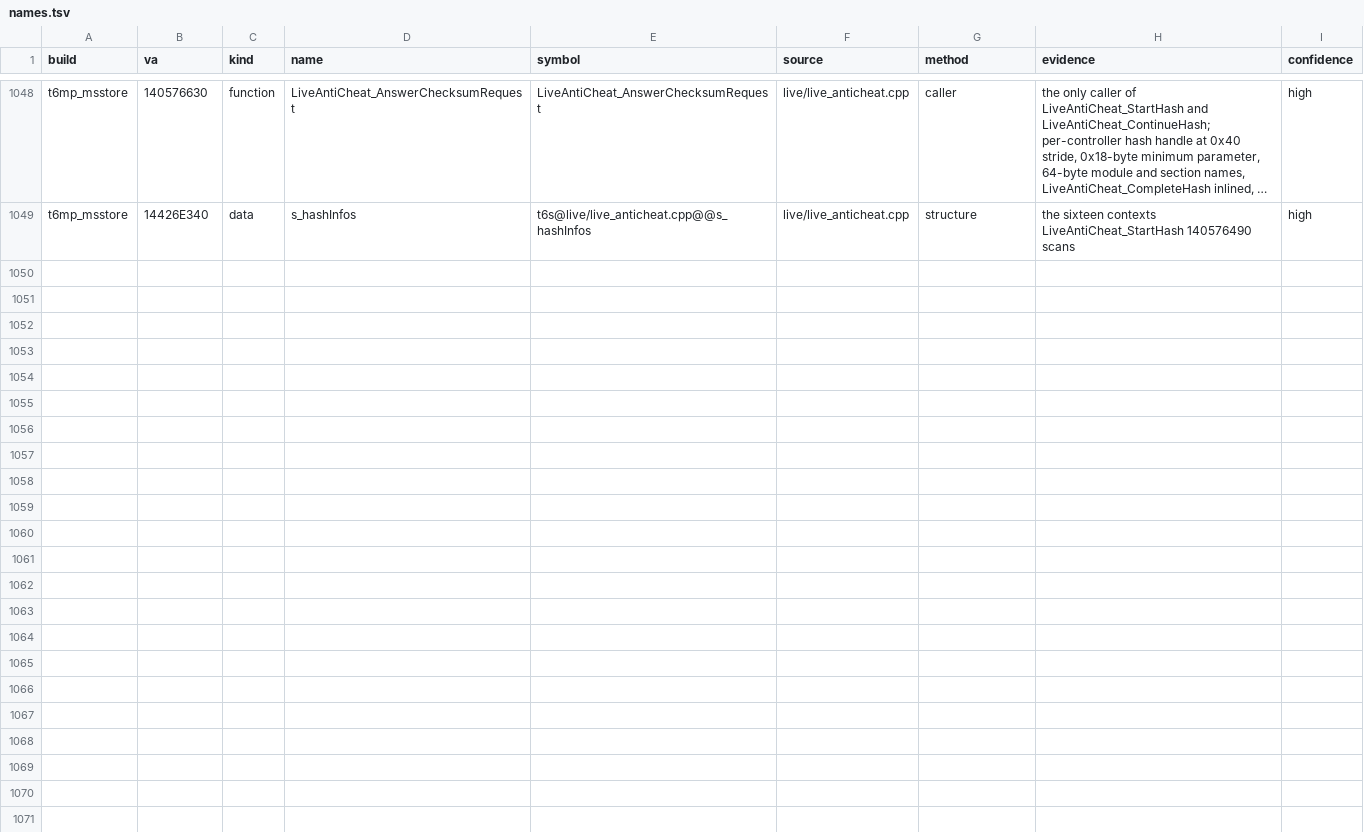
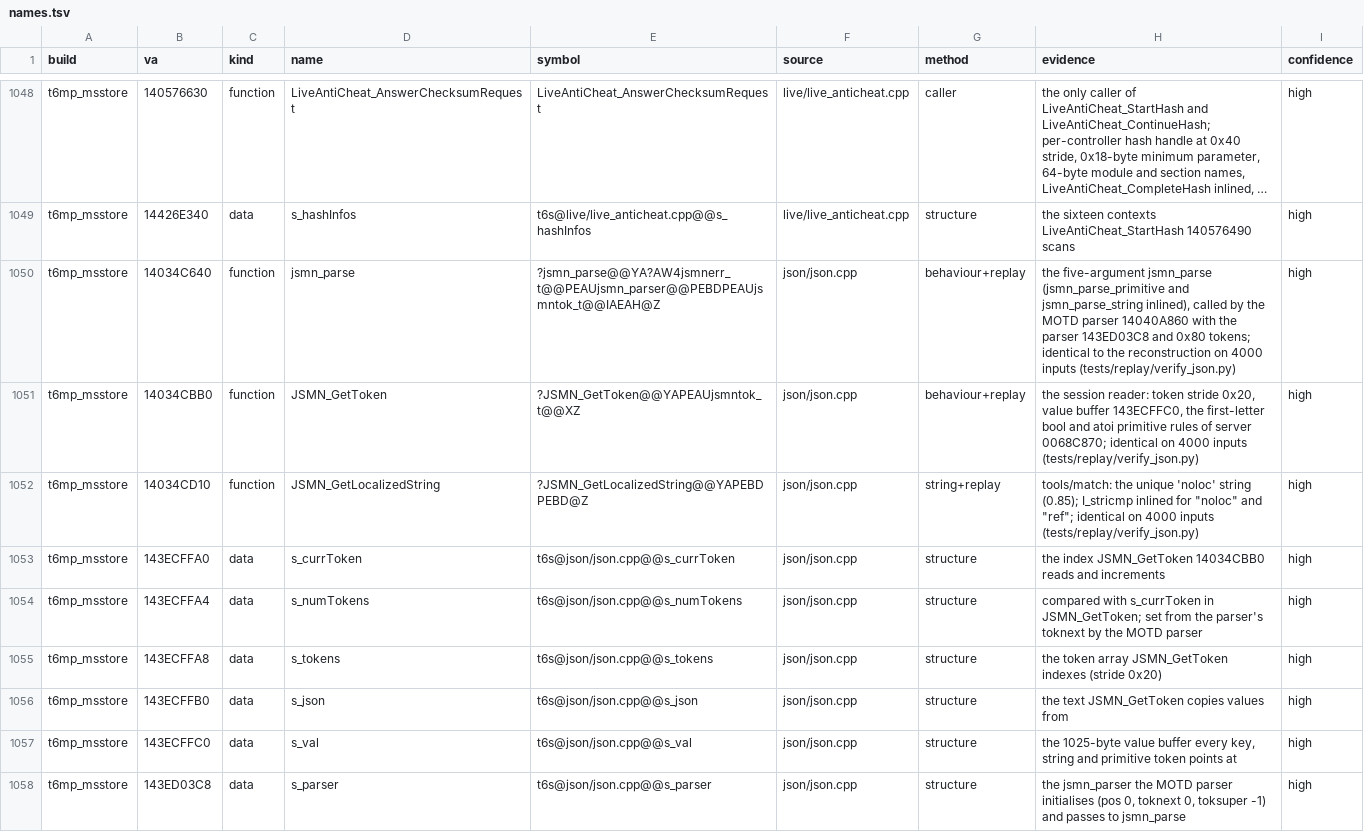
Before and after one commit to lizardpeter/black-ops-2-decomp, a TSV file: records/names.tsv, drawn as a sheet; only a part is shown, gaps mark what is left out; long unchanged cells end in …; the diff names each change by its address in the sheet, - before the commit and + after, or states it on an @@ line.

```diff
--- a/records/names.tsv
+++ b/records/names.tsv
+row 1050: t6mp_msstore | 14034C640 | function | jsmn_parse | ?jsmn_parse@@YA?AW4jsmnerr_t@@PEAUjsmn_parser@@PEBDPEAUjsmntok_t@@IAEAH@Z | json/json.cpp | behaviour+replay | the five-argument jsmn_parse (jsmn_parse_primitive and jsmn_parse_string inlined), called by the MOTD parser 14040A860 with the parser 143ED03C8 and 0x80 tokens; identical to the reconstruction on 4000 inputs (tests/replay/verify_json.py) | high
+row 1051: t6mp_msstore | 14034CBB0 | function | JSMN_GetToken | ?JSMN_GetToken@@YAPEAUjsmntok_t@@XZ | json/json.cpp | behaviour+replay | the session reader: token stride 0x20, value buffer 143ECFFC0, the first-letter bool and atoi primitive rules of server 0068C870; identical on 4000 inputs (tests/replay/verify_json.py) | high
+row 1052: t6mp_msstore | 14034CD10 | function | JSMN_GetLocalizedString | ?JSMN_GetLocalizedString@@YAPEBDPEBD@Z | json/json.cpp | string+replay | tools/match: the unique 'noloc' string (0.85); I_stricmp inlined for "noloc" and "ref"; identical on 4000 inputs (tests/replay/verify_json.py) | high
+row 1053: t6mp_msstore | 143ECFFA0 | data | s_currToken | t6s@json/json.cpp@@s_currToken | json/json.cpp | structure | the index JSMN_GetToken 14034CBB0 reads and increments | high
+row 1054: t6mp_msstore | 143ECFFA4 | data | s_numTokens | t6s@json/json.cpp@@s_numTokens | json/json.cpp | structure | compared with s_currToken in JSMN_GetToken; set from the parser's toknext by the MOTD parser | high
+row 1055: t6mp_msstore | 143ECFFA8 | data | s_tokens | t6s@json/json.cpp@@s_tokens | json/json.cpp | structure | the token array JSMN_GetToken indexes (stride 0x20) | high
+row 1056: t6mp_msstore | 143ECFFB0 | data | s_json | t6s@json/json.cpp@@s_json | json/json.cpp | structure | the text JSMN_GetToken copies values from | high
+row 1057: t6mp_msstore | 143ECFFC0 | data | s_val | t6s@json/json.cpp@@s_val | json/json.cpp | structure | the 1025-byte value buffer every key, string and primitive token points at | high
+row 1058: t6mp_msstore | 143ED03C8 | data | s_parser | t6s@json/json.cpp@@s_parser | json/json.cpp | structure | the jsmn_parser the MOTD parser initialises (pos 0, toknext 0, toksuper -1) and passes to jsmn_parse | high
```
Also changed, not shown: records/functions.tsv, 8 other files.
